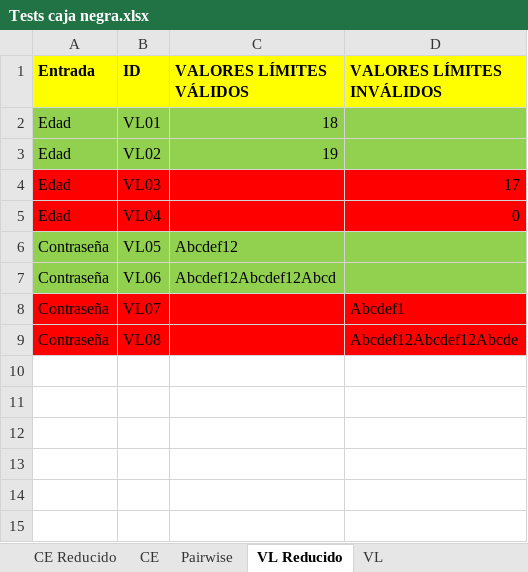
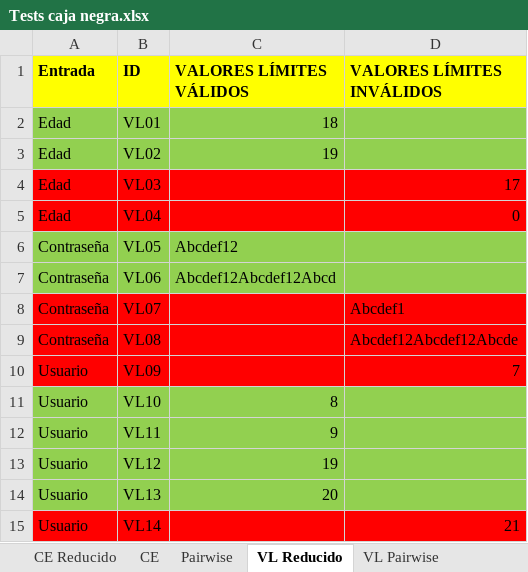
Before and after one commit to RaulValAlc/PruebaTests, an Excel workbook: utiles/Tests caja negra.xlsx, sheet VL Reducido, drawn as a sheet; values as stored, in another font and other column widths than the file's, no borders; the diff names each change by its address in the sheet, - before the commit and + after, or states it on an @@ line.

Commit message:
Actualizacion final añadiendo usuario a los VL

```diff
--- a/utiles/Tests caja negra.xlsx (sheet VL Reducido)
+++ b/utiles/Tests caja negra.xlsx (sheet VL Reducido)
-sheet tab: VL
+sheet tab: VL Pairwise
+row 10: Usuario | VL09 |  | 7
+row 11: Usuario | VL10 | 8
+row 12: Usuario | VL11 | 9
+row 13: Usuario | VL12 | 19
+row 14: Usuario | VL13 | 20
+row 15: Usuario | VL14 |  | 21
```
Also changed, not shown: sheet VL Pairwise, 1 other file.
